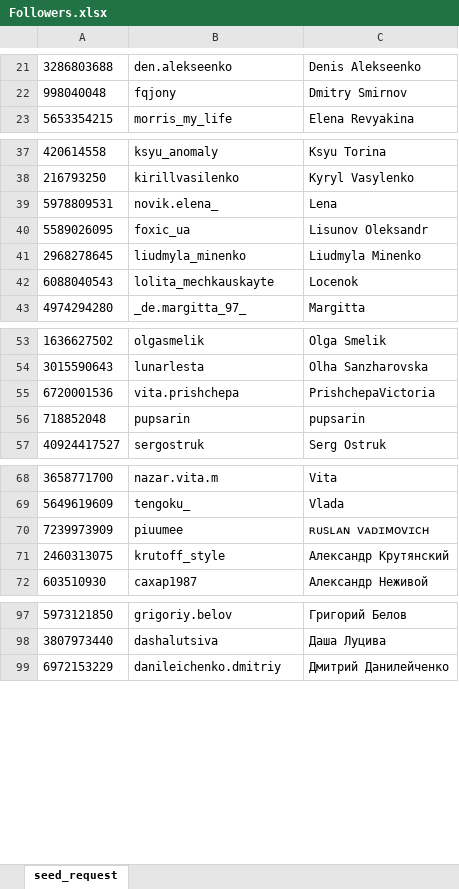
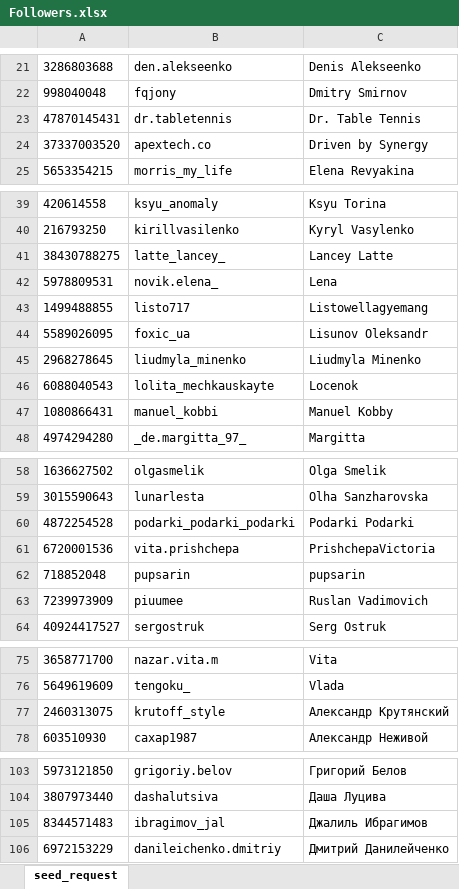
Before and after one commit to darkliself/inst_app, an Excel workbook: Followers.xlsx, sheet seed_request, drawn as a sheet; only a part is shown, gaps mark what is left out; values as stored, in another font and other column widths than the file's, no borders; removed rows and columns are numbered as before the commit, all else as after; the diff covers the shown part only; the diff names each change by its address in the sheet, - before the commit and + after, or states it on an @@ line.

Commit message:
updated list of Followers from 155 to 162 users

```diff
--- a/Followers.xlsx (sheet seed_request)
+++ b/Followers.xlsx (sheet seed_request)
+row 23: 47870145431 | dr.tabletennis | Dr. Table Tennis
+row 24: 37337003520 | apextech.co | Driven by Synergy
+row 41: 38430788275 | latte_lancey_ | Lancey Latte
+row 43: 1499488855 | listo717 | Listowellagyemang
+row 47: 1080866431 | manuel_kobbi | Manuel Kobby
+row 60: 4872254528 | podarki_podarki_podarki | Podarki Podarki
+row 63: 7239973909 | piuumee | Ruslan Vadimovich
-row 70: 7239973909 | piuumee | ʀᴜꜱʟᴀɴ ᴠᴀᴅɪᴍᴏᴠɪᴄʜ
+row 105: 8344571483 | ibragimov_jal | Джалиль Ибрагимов
```
Also changed, not shown: 1 added row, 1 removed row and 3 edited cells elsewhere in this sheet, Following.xlsx, 27 other files.
